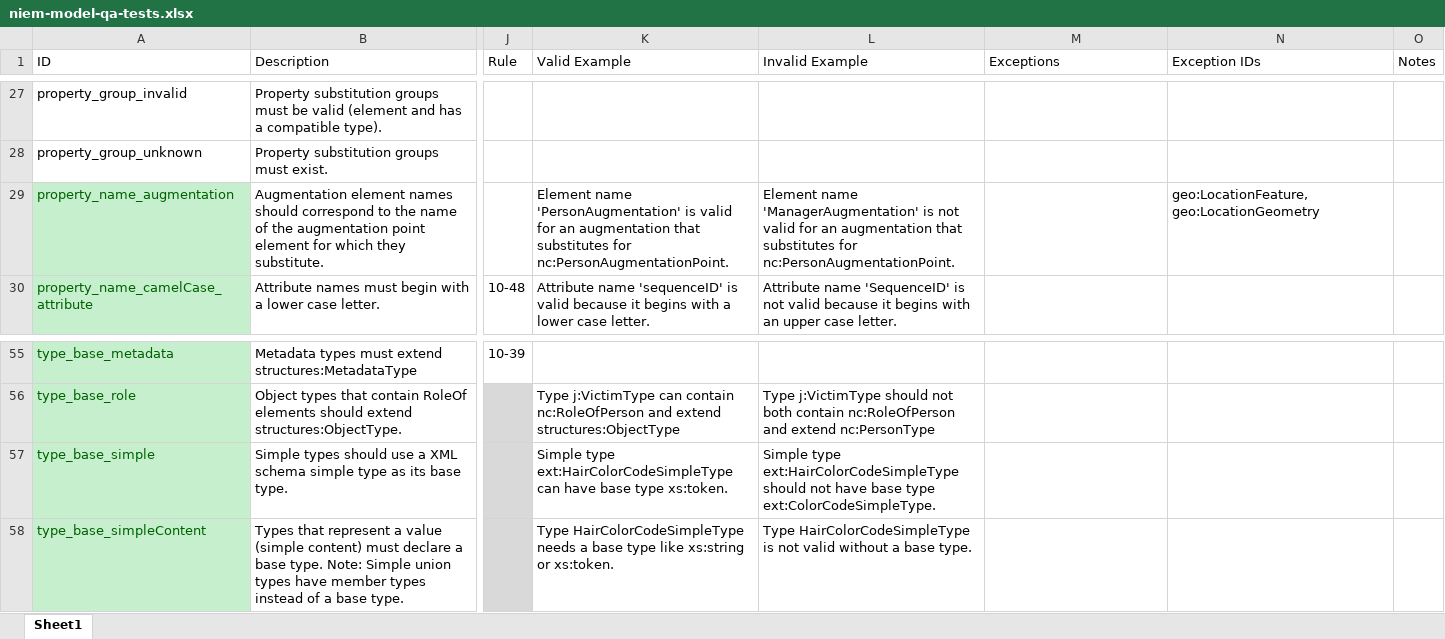
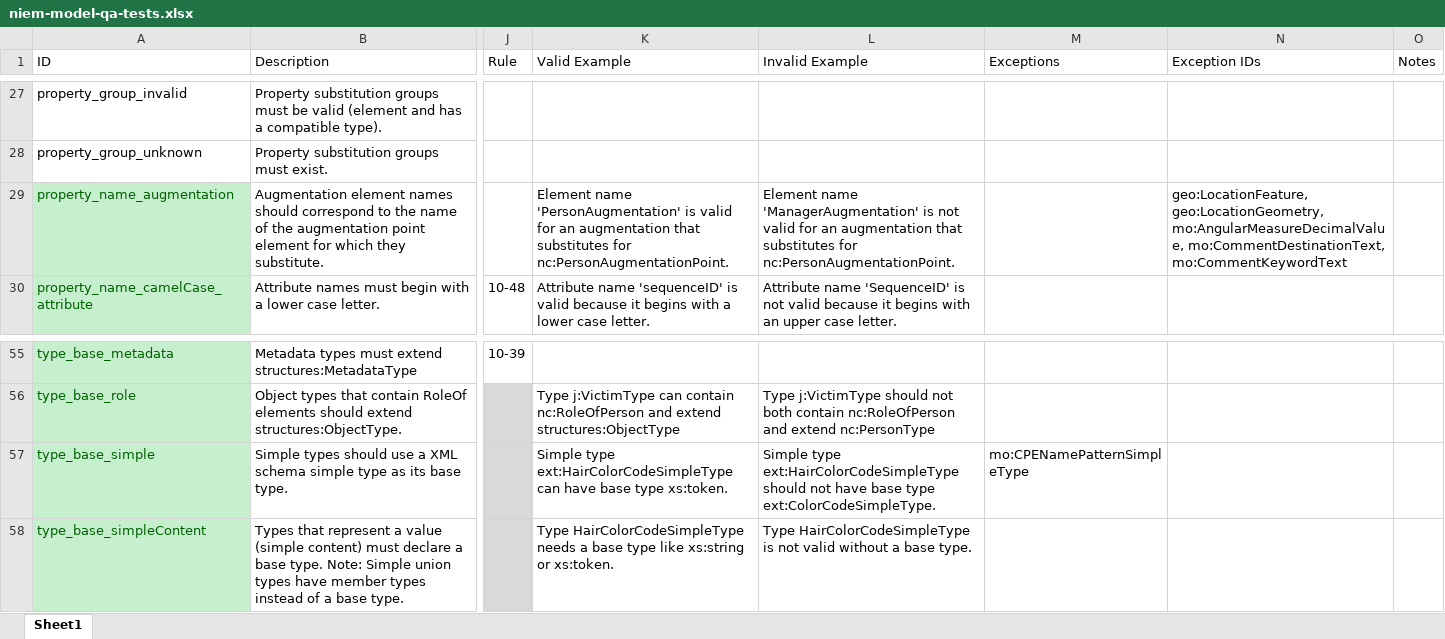
Before and after one commit to cdmgtri/niem-model-qa, an Excel workbook: niem-model-qa-tests.xlsx, sheet Sheet1, drawn as a sheet; only a part is shown, gaps mark what is left out; values as stored, in another font and other column widths than the file's, no borders; conditional formats and table styles not drawn; the diff names each change by its address in the sheet, - before the commit and + after, or states it on an @@ line.

Commit message:
Updated dependencies, dictionary, and exceptions

```diff
--- a/niem-model-qa-tests.xlsx (sheet Sheet1)
+++ b/niem-model-qa-tests.xlsx (sheet Sheet1)
-N29 (Exception IDs): geo:LocationFeature, geo:LocationGeometry
+N29 (Exception IDs): geo:LocationFeature, geo:LocationGeometry, mo:AngularMeasureDecimalValue, mo:CommentDestinationText, mo:CommentKeywordText
-M57 (Exceptions): (empty)
+M57 (Exceptions): mo:CPENamePatternSimpleType
```
Also changed, not shown: 4 other files.
